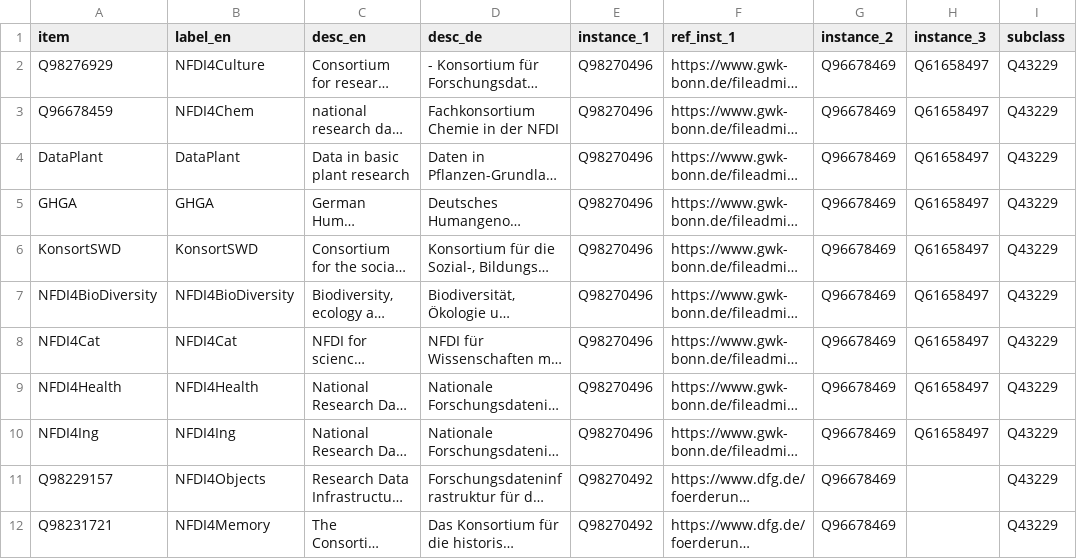
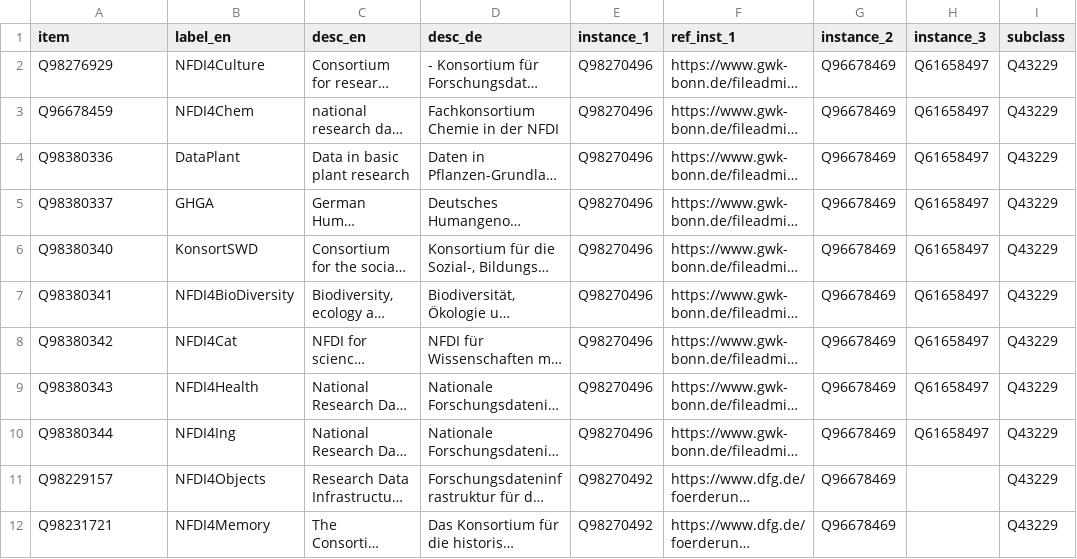
Before and after one commit to Research-Squirrel-Engineers/nfdi-wikidata, a CSV file: nfdi_wikidata.csv, drawn as a sheet; only a part is shown; long unchanged cells end in …; the diff names each change by its address in the sheet, - before the commit and + after, or states it on an @@ line.

Commit message:
Update nfdi_wikidata.csv

```diff
--- a/nfdi_wikidata.csv
+++ b/nfdi_wikidata.csv
-A4 (item): DataPlant
+A4 (item): Q98380336
-A5 (item): GHGA
+A5 (item): Q98380337
-A6 (item): KonsortSWD
+A6 (item): Q98380340
-A7 (item): NFDI4BioDiversity
+A7 (item): Q98380341
-A8 (item): NFDI4Cat
+A8 (item): Q98380342
-A9 (item): NFDI4Health
+A9 (item): Q98380343
-A10 (item): NFDI4Ing
+A10 (item): Q98380344
```
